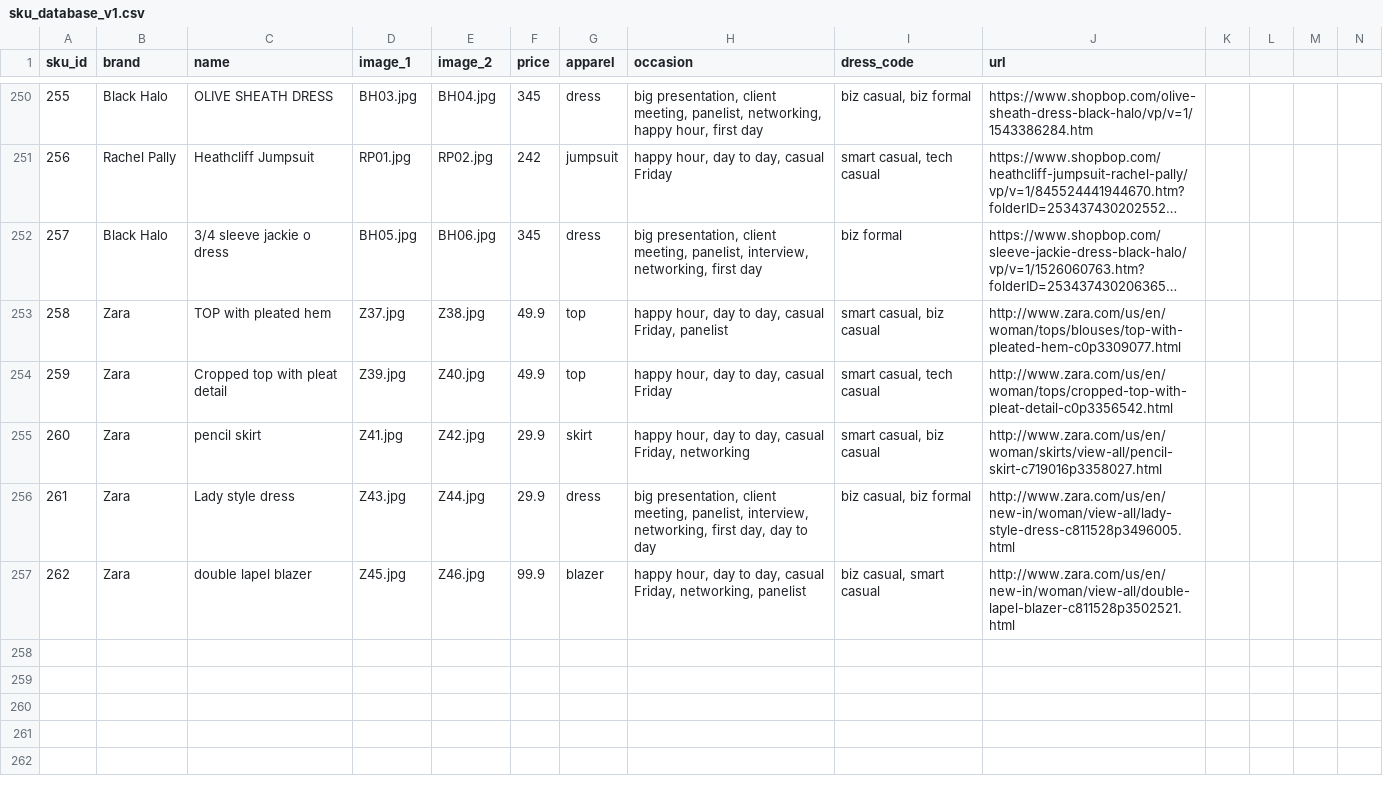
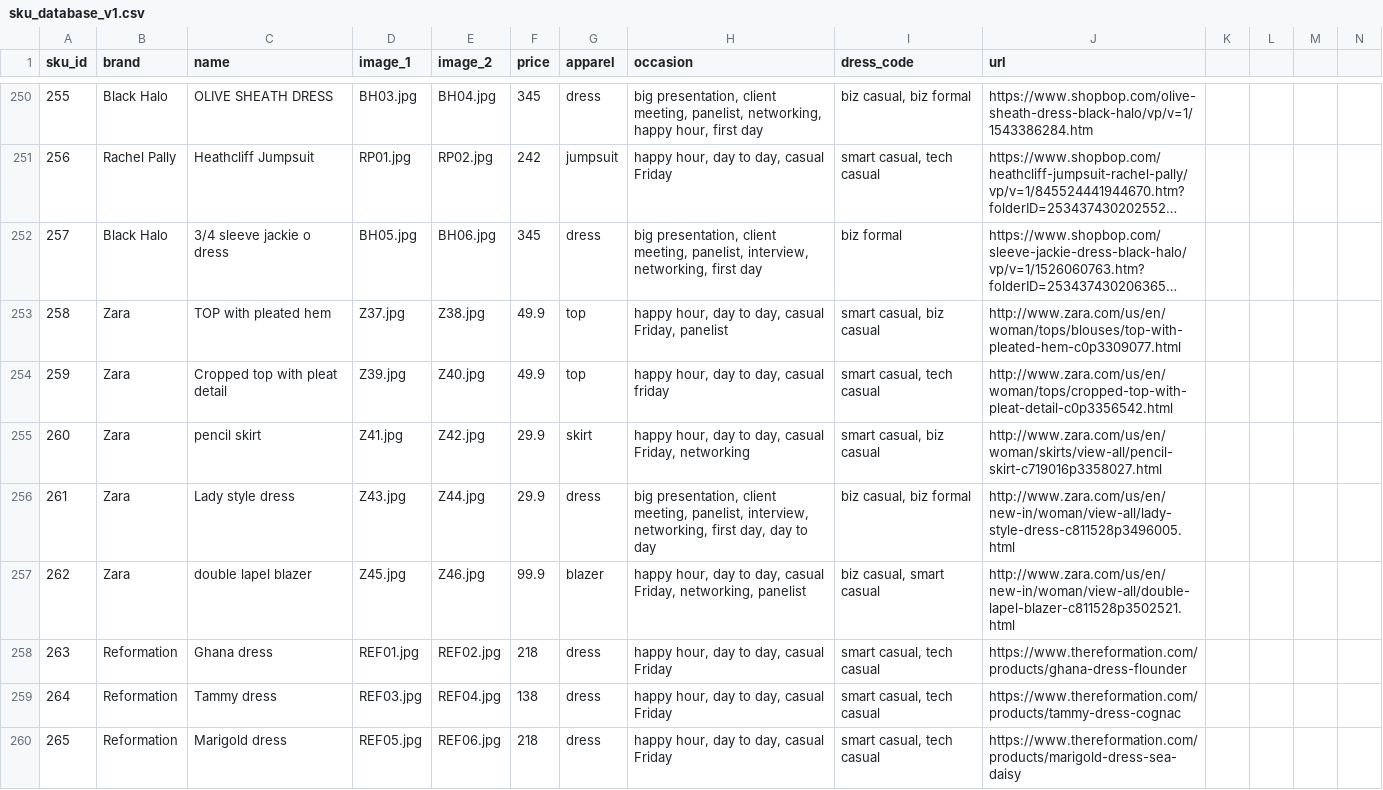
Before and after one commit to cqw1/Eight2Five, a CSV file: sku_database_v1.csv, drawn as a sheet; only a part is shown, gaps mark what is left out; long unchanged cells end in …; rows hold the shown columns only; the diff names each change by its address in the sheet, - before the commit and + after, or states it on an @@ line.

```diff
--- a/sku_database_v1.csv
+++ b/sku_database_v1.csv
-H254 (occasion): happy hour, day to day, casual Friday
+H254 (occasion): happy hour, day to day, casual friday
+row 258: 263 | Reformation | Ghana dress | REF01.jpg | REF02.jpg | 218 | dress | happy hour, day to day, casual Friday | smart casual, tech casual | https://www.thereformation.com/products/ghana-dress-flounder
+row 259: 264 | Reformation | Tammy dress | REF03.jpg | REF04.jpg | 138 | dress | happy hour, day to day, casual Friday | smart casual, tech casual | https://www.thereformation.com/products/tammy-dress-cognac
+row 260: 265 | Reformation | Marigold dress | REF05.jpg | REF06.jpg | 218 | dress | happy hour, day to day, casual Friday | smart casual, tech casual | https://www.thereformation.com/products/marigold-dress-sea-daisy
```
Also changed, not shown: categories.csv, 7 other files.
